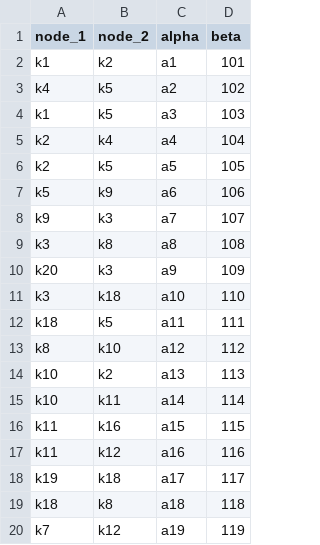
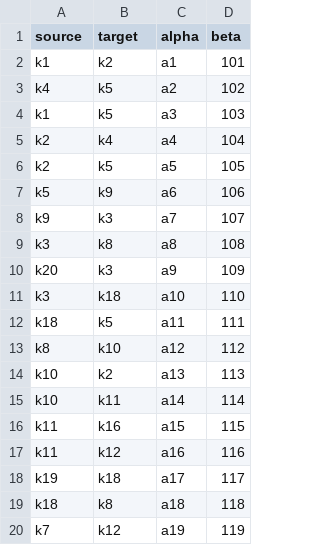
Before and after one commit to wouter-vdb/csv2gexf, a CSV file: example/csv/edges.csv, drawn as a sheet.

Commit message:
Minor improvement.

```diff
--- a/example/csv/edges.csv
+++ b/example/csv/edges.csv
@@ -1,2 +1,2 @@
-node_1,node_2,alpha,beta
+source,target,alpha,beta
 k1,k2,a1,101
```
